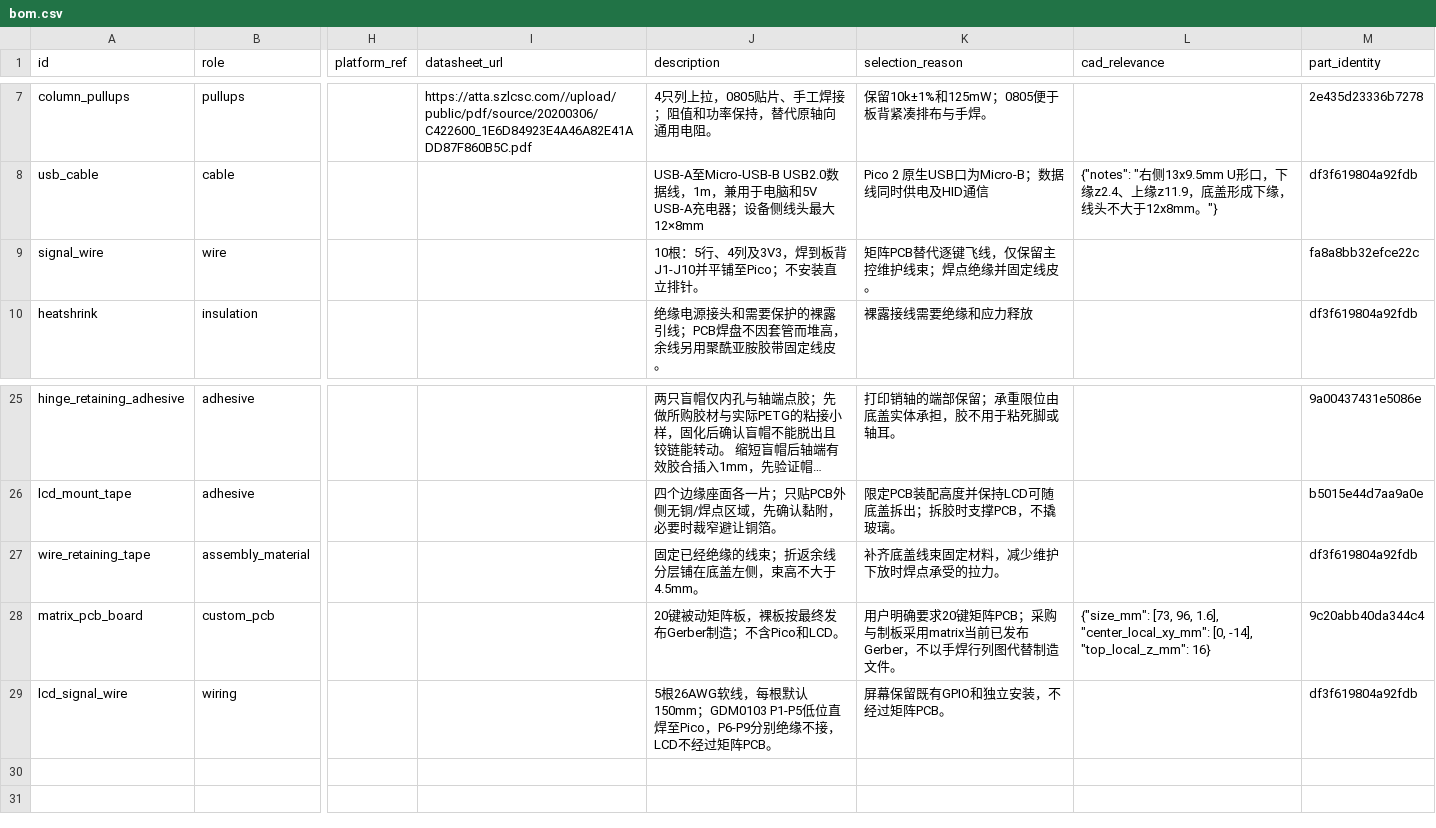
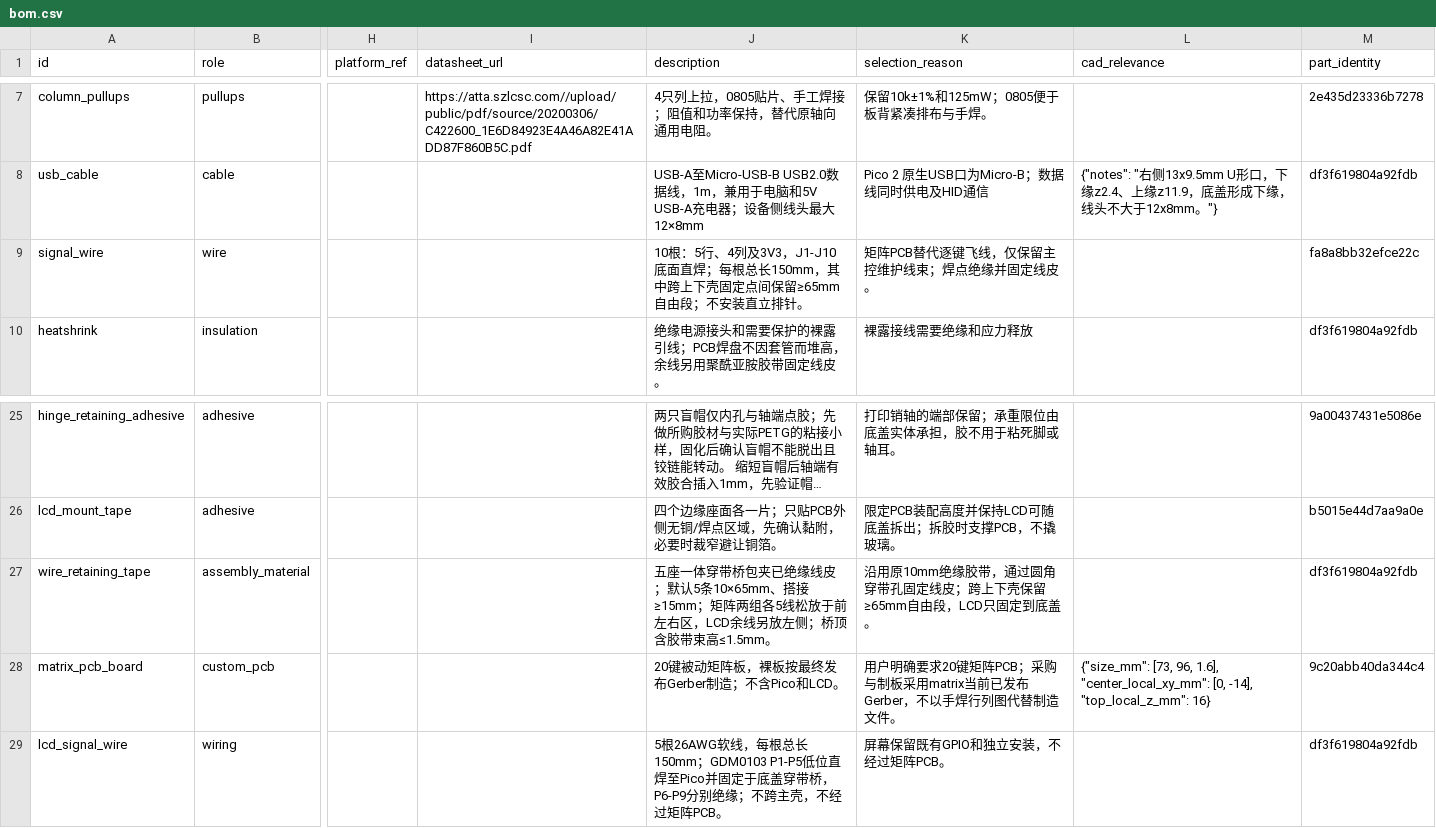
Before and after one commit to Cailynoo7/CalcKey, a CSV file: product/bom.csv, drawn as a sheet; only a part is shown, gaps mark what is left out; long unchanged cells end in …; the diff names each change by its address in the sheet, - before the commit and + after, or states it on an @@ line.

```diff
--- a/product/bom.csv
+++ b/product/bom.csv
-J9 (description): …列及3V3，焊到板背J1-J10并平铺至Pico；不安装…
+J9 (description): …列及3V3，J1-J10底面直焊；每根总长150mm，其中跨上下壳固定点间保留≥65mm自由段；不安装…
-J27 (description): 固定已经绝缘的线束；折返余线分层铺在底盖左侧，束高不大于4.5mm。
+J27 (description): 五座一体穿带桥包夹已绝缘线皮；默认5条10×65mm、搭接≥15mm；矩阵两组各5线松放于前左右区，LCD余线另放左侧；桥顶含胶带束高≤1.5mm。
-K27 (selection_reason): 补齐底盖线束固定材料，减少维护下放时焊点承受的拉力。
+K27 (selection_reason): 沿用原10mm绝缘胶带，通过圆角穿带孔固定线皮；跨上下壳保留≥65mm自由段，LCD只固定到底盖。
-J29 (description): …线，每根默认150mm；GDM0103 P1-P5低位直焊至Pico，P6-P9分别绝缘不接，LCD不经过矩…
+J29 (description): …线，每根总长150mm；GDM0103 P1-P5低位直焊至Pico并固定于底盖穿带桥，P6-P9分别绝缘；不跨主壳，不经过矩…
```
Also changed, not shown: product/purchasing/matrix/hand-assembly-shopping.csv, 21 other files.
